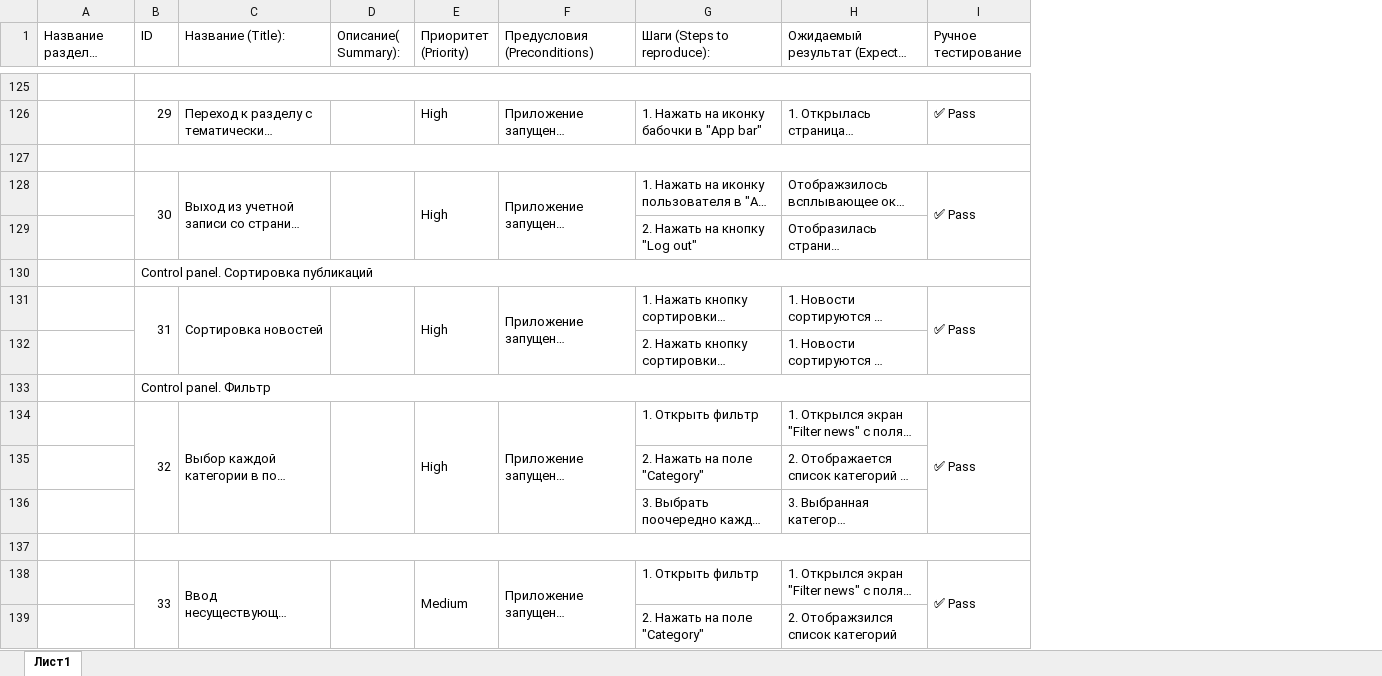
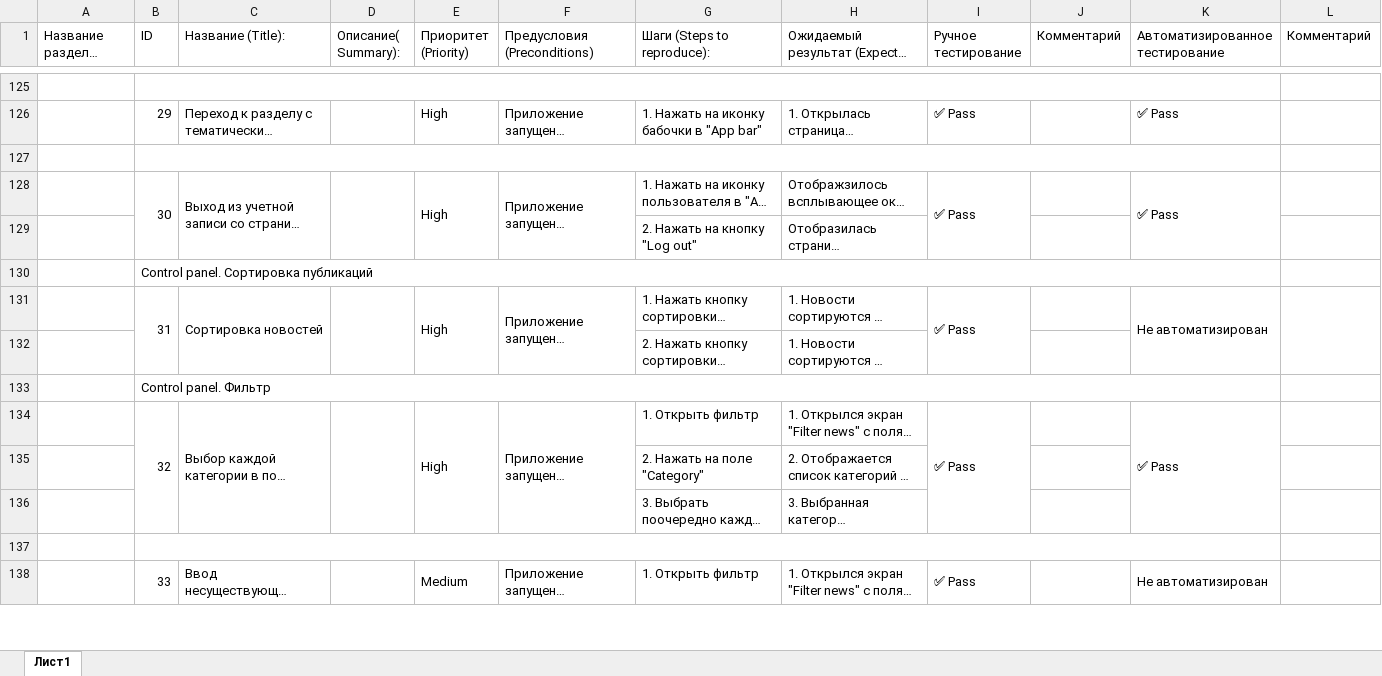
Before and after one commit to DmitryLeonov186/DiplomaProject, an Excel workbook: Cases.xlsx, sheet Лист1, drawn as a sheet; only a part is shown, gaps mark what is left out; long unchanged cells end in …; values as stored, in another font and other column widths than the file's, no cell formats; charts and pictures not drawn; removed rows and columns are numbered as before the commit, all else as after; the diff covers the shown part only; the diff names each change by its address in the sheet, - before the commit and + after, or states it on an @@ line.

```diff
--- a/Cases.xlsx (sheet Лист1)
+++ b/Cases.xlsx (sheet Лист1)
+column J (Комментарий), empty
+column K (Автоматизированное тестирование), rows 126-138: ✅ Pass |  | ✅ Pass |  |  | Не автоматизирован |  |  | ✅ Pass |  |  |  | Не автоматизирован
+column L (Комментарий), empty
-row 139:  |  |  |  |  |  | 2. Нажать на поле "Category" | 2. Отображзился список категорий
```
Also changed, not shown: 4 added rows, 3 removed rows, 1 moved row, 9 edited cells and merged cells elsewhere in this sheet, cell formats, charts or pictures, 21 other files.
